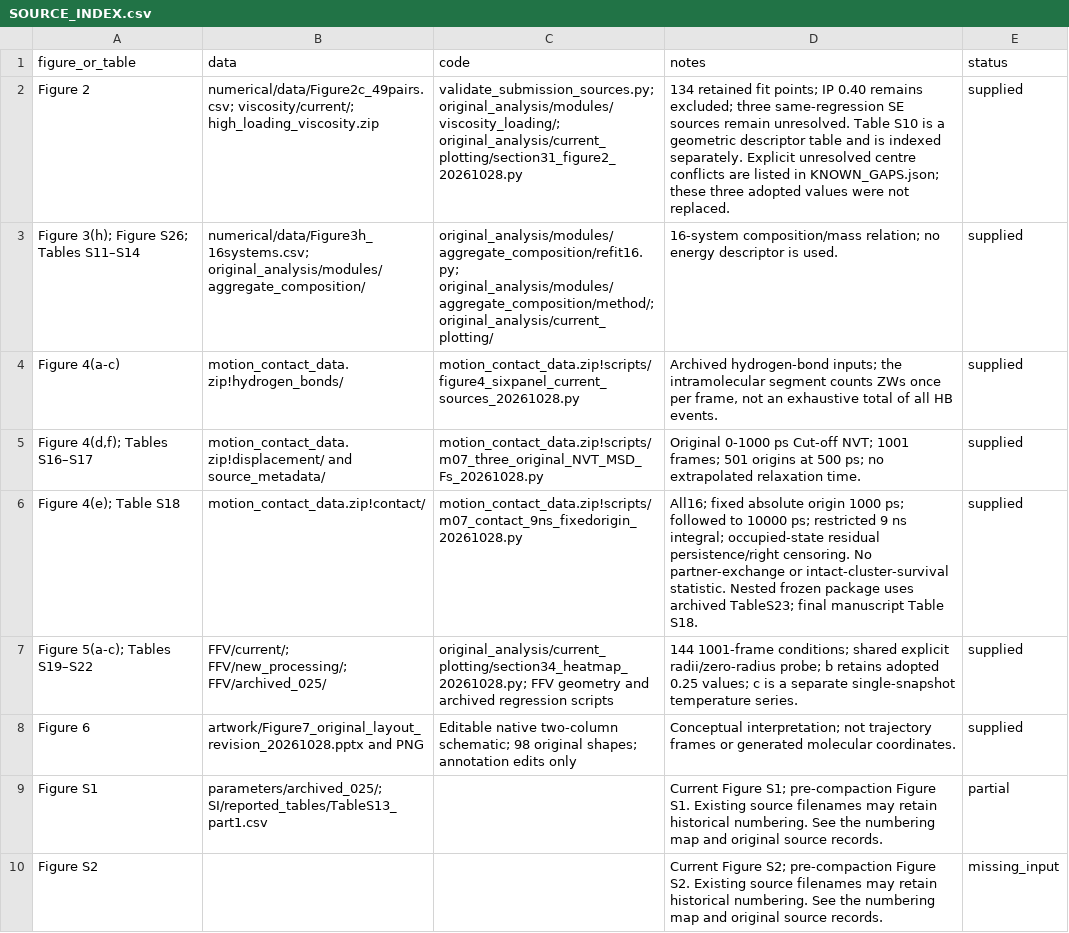
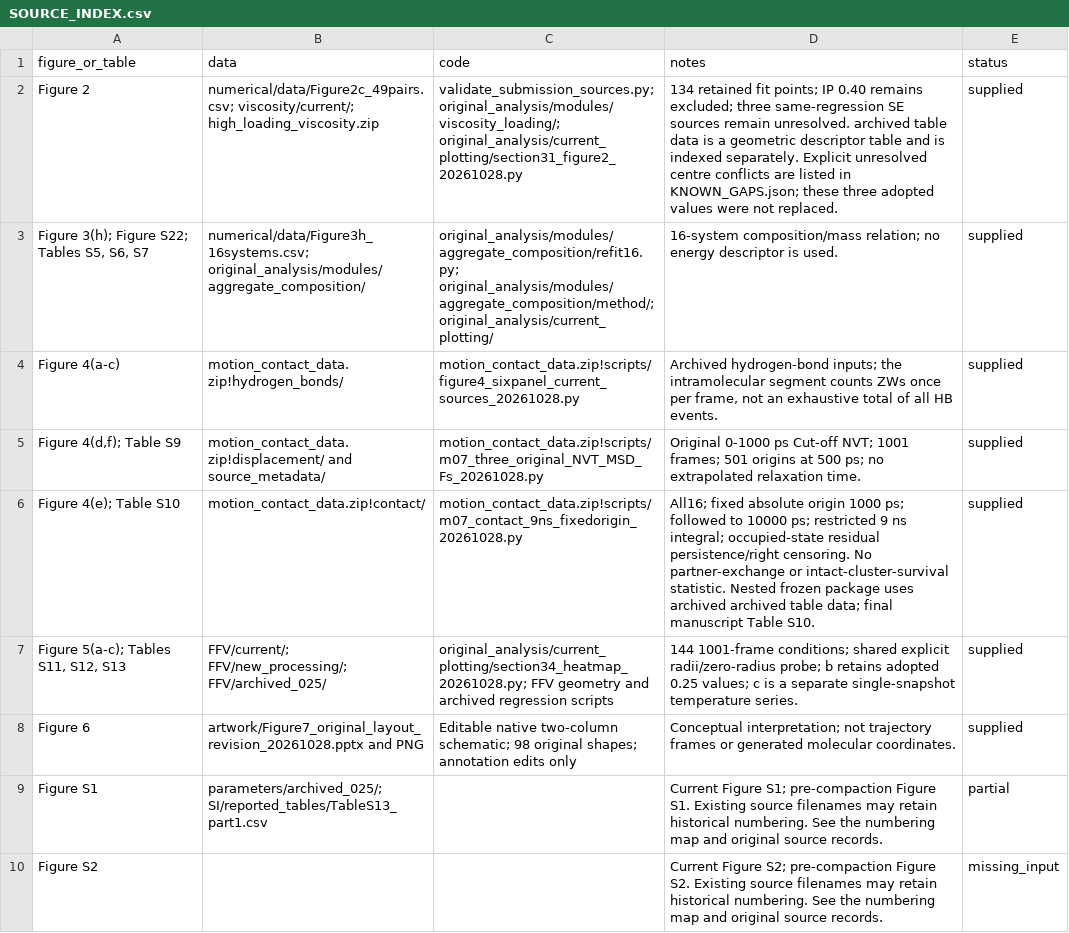
Before and after one commit to Nemo-ZJU-1998/P2-Viscosity-M16-Data, a CSV file: SOURCE_INDEX.csv, drawn as a sheet; only a part is shown; the diff covers the shown part only.

Commit message:
Add 16-system cluster distributions and current figure indexes

```diff
--- a/SOURCE_INDEX.csv
+++ b/SOURCE_INDEX.csv
@@ -1,8 +1,8 @@
 figure_or_table,data,code,notes,status
-Figure 2,numerical/data/Figure2c_49pairs.csv; viscosity/current/; high_loading_viscosity.zip,validate_submission_sources.py; original_analysis/modules/viscosity_loading/; original_analysis/current_plotting/section31_figure2_20261028.py,134 retained fit points; IP 0.40 remains excluded; three same-regression SE sources remain unresolved. Table S10 is a geometric descriptor table and is indexed separately. Explicit unresolved centre conflicts are listed in KNOWN_GAPS.json; these three adopted values were not replaced.,supplied
-Figure 3(h); Figure S26; Tables S11–S14,numerical/data/Figure3h_16systems.csv; original_analysis/modules/aggregate_composition/,original_analysis/modules/aggregate_composition/refit16.py; original_analysis/modules/aggregate_composition/method/; original_analysis/current_plotting/,16-system composition/mass relation; no energy descriptor is used.,supplied
+Figure 2,numerical/data/Figure2c_49pairs.csv; viscosity/current/; high_loading_viscosity.zip,validate_submission_sources.py; original_analysis/modules/viscosity_loading/; original_analysis/current_plotting/section31_figure2_20261028.py,134 retained fit points; IP 0.40 remains excluded; three same-regression SE sources remain unresolved. archived table data is a geometric descriptor table and is indexed separately. Explicit unresolved centre conflicts are listed in KNOWN_GAPS.json; these three adopted values were not replaced.,supplied
+"Figure 3(h); Figure S22; Tables S5, S6, S7",numerical/data/Figure3h_16systems.csv; original_analysis/modules/aggregate_composition/,original_analysis/modules/aggregate_composition/refit16.py; original_analysis/modules/aggregate_composition/method/; original_analysis/current_plotting/,16-system composition/mass relation; no energy descriptor is used.,supplied
 Figure 4(a-c),motion_contact_data.zip!hydrogen_bonds/,motion_contact_data.zip!scripts/figure4_sixpanel_current_sources_20261028.py,"Archived hydrogen-bond inputs; the intramolecular segment counts ZWs once per frame, not an exhaustive total of all HB events.",supplied
-"Figure 4(d,f); Tables S16–S17",motion_contact_data.zip!displacement/ and source_metadata/,motion_contact_data.zip!scripts/m07_three_original_NVT_MSD_Fs_20261028.py,Original 0-1000 ps Cut-off NVT; 1001 frames; 501 origins at 500 ps; no extrapolated relaxation time.,supplied
-Figure 4(e); Table S18,motion_contact_data.zip!contact/,motion_contact_data.zip!scripts/m07_contact_9ns_fixedorigin_20261028.py,All16; fixed absolute origin 1000 ps; followed to 10000 ps; restricted 9 ns integral; occupied-state residual persistence/right censoring. No partner-exchange or intact-cluster-survival statistic. Nested frozen package uses archived TableS23; final manuscript Table S18.,supplied
-Figure 5(a-c); Tables S19–S22,FFV/current/; FFV/new_processing/; FFV/archived_025/,original_analysis/current_plotting/section34_heatmap_20261028.py; FFV geometry and archived regression scripts,144 1001-frame conditions; shared explicit radii/zero-radius probe; b retains adopted 0.25 values; c is a separate single-snapshot temperature series.,supplied
+"Figure 4(d,f); Table S9",motion_contact_data.zip!displacement/ and source_metadata/,motion_contact_data.zip!scripts/m07_three_original_NVT_MSD_Fs_20261028.py,Original 0-1000 ps Cut-off NVT; 1001 frames; 501 origins at 500 ps; no extrapolated relaxation time.,supplied
+Figure 4(e); Table S10,motion_contact_data.zip!contact/,motion_contact_data.zip!scripts/m07_contact_9ns_fixedorigin_20261028.py,All16; fixed absolute origin 1000 ps; followed to 10000 ps; restricted 9 ns integral; occupied-state residual persistence/right censoring. No partner-exchange or intact-cluster-survival statistic. Nested frozen package uses archived archived table data; final manuscript Table S10.,supplied
+"Figure 5(a-c); Tables S11, S12, S13",FFV/current/; FFV/new_processing/; FFV/archived_025/,original_analysis/current_plotting/section34_heatmap_20261028.py; FFV geometry and archived regression scripts,144 1001-frame conditions; shared explicit radii/zero-radius probe; b retains adopted 0.25 values; c is a separate single-snapshot temperature series.,supplied
 Figure 6,artwork/Figure7_original_layout_revision_20261028.pptx and PNG,Editable native two-column schematic; 98 original shapes; annotation edits only,Conceptual interpretation; not trajectory frames or generated molecular coordinates.,supplied
```
Also changed, not shown: 1 added row, 14 removed rows and 55 edited cells elsewhere in this file, CODE_INDEX.csv, SOURCE_GAPS_BY_ITEM.csv, 10 other files.
